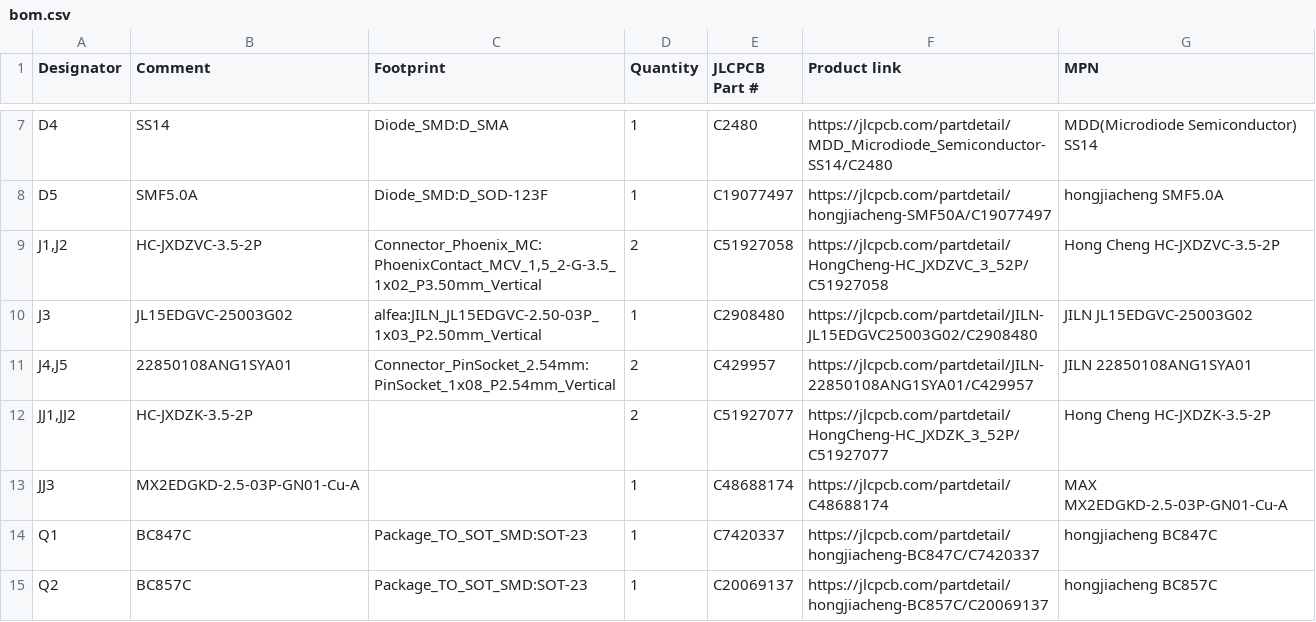
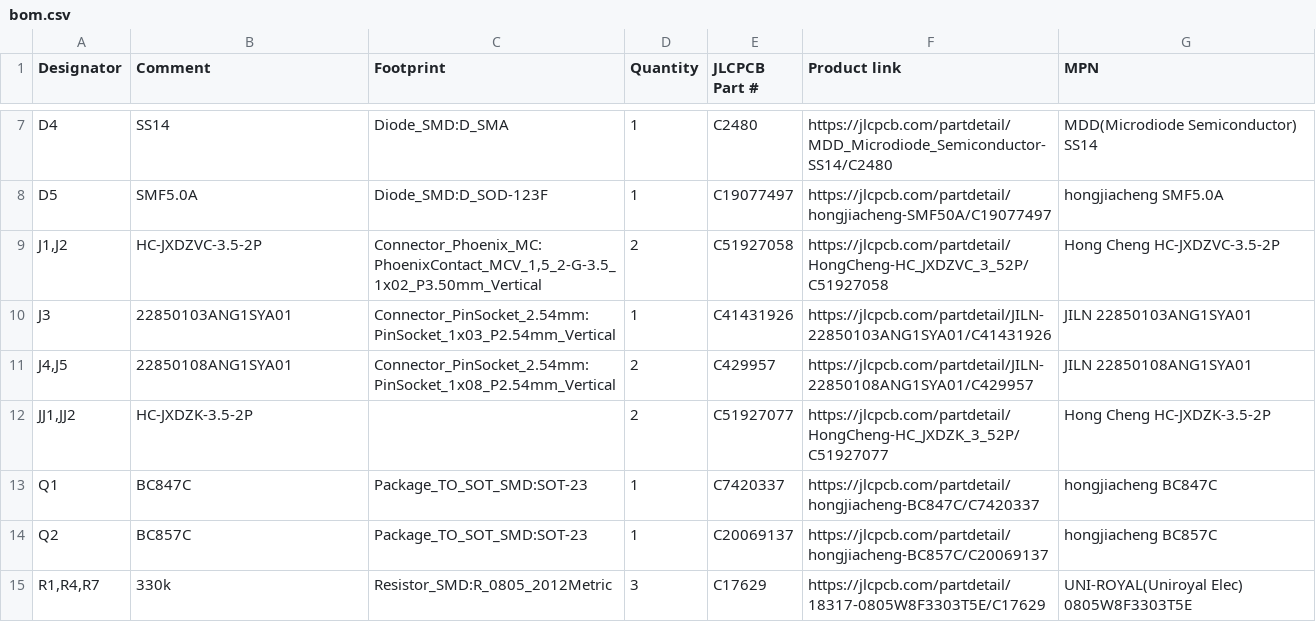
Before and after one commit to adn05/BSB-LAN, a CSV file: alfea/hardware/carte_bsb_c3/sorties/bom.csv, drawn as a sheet; only a part is shown, gaps mark what is left out; the shorter side is filled out with more unchanged rows.

```diff
--- a/alfea/hardware/carte_bsb_c3/sorties/bom.csv
+++ b/alfea/hardware/carte_bsb_c3/sorties/bom.csv
@@ -9,6 +9,5 @@
 "J1,J2","HC-JXDZVC-3.5-2P","Connector_Phoenix_MC:PhoenixContact_MCV_1,5_2-G-3.5_1x02_P3.50mm_Vertical","2","C51927058","https://jlcpcb.com/partdetail/HongCheng-HC_JXDZVC_3_52P/C51927058","Hong Cheng HC-JXDZVC-3.5-2P"
-"J3","JL15EDGVC-25003G02","alfea:JILN_JL15EDGVC-2.50-03P_1x03_P2.50mm_Vertical","1","C2908480","https://jlcpcb.com/partdetail/JILN-JL15EDGVC25003G02/C2908480","JILN JL15EDGVC-25003G02"
+"J3","22850103ANG1SYA01","Connector_PinSocket_2.54mm:PinSocket_1x03_P2.54mm_Vertical","1","C41431926","https://jlcpcb.com/partdetail/JILN-22850103ANG1SYA01/C41431926","JILN 22850103ANG1SYA01"
 "J4,J5","22850108ANG1SYA01","Connector_PinSocket_2.54mm:PinSocket_1x08_P2.54mm_Vertical","2","C429957","https://jlcpcb.com/partdetail/JILN-22850108ANG1SYA01/C429957","JILN 22850108ANG1SYA01"
 "JJ1,JJ2","HC-JXDZK-3.5-2P","","2","C51927077","https://jlcpcb.com/partdetail/HongCheng-HC_JXDZK_3_52P/C51927077","Hong Cheng HC-JXDZK-3.5-2P"
-"JJ3","MX2EDGKD-2.5-03P-GN01-Cu-A","","1","C48688174","https://jlcpcb.com/partdetail/C48688174","MAX MX2EDGKD-2.5-03P-GN01-Cu-A"
 "Q1","BC847C","Package_TO_SOT_SMD:SOT-23","1","C7420337","https://jlcpcb.com/partdetail/hongjiacheng-BC847C/C7420337","hongjiacheng BC847C"
```
Also changed, not shown: 6 other files.
